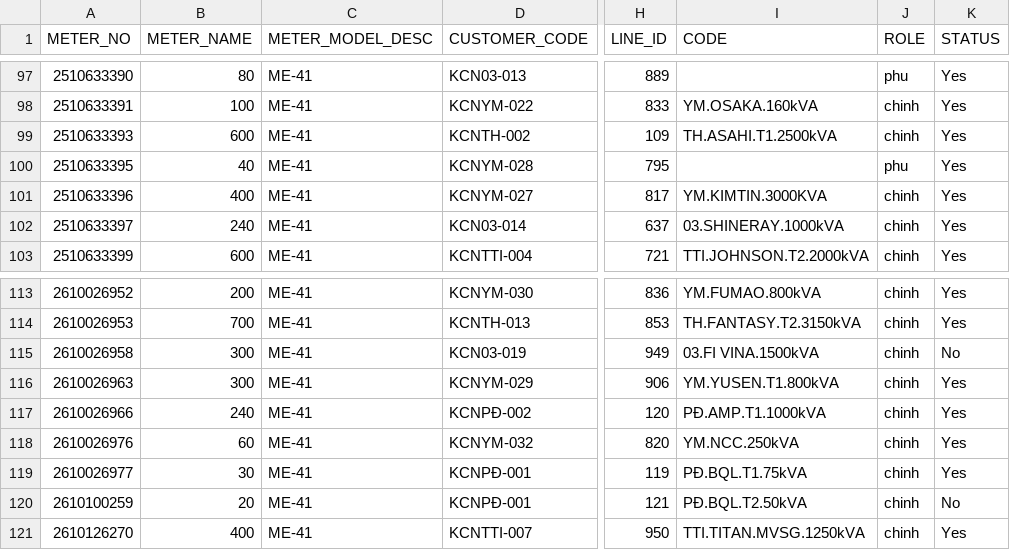
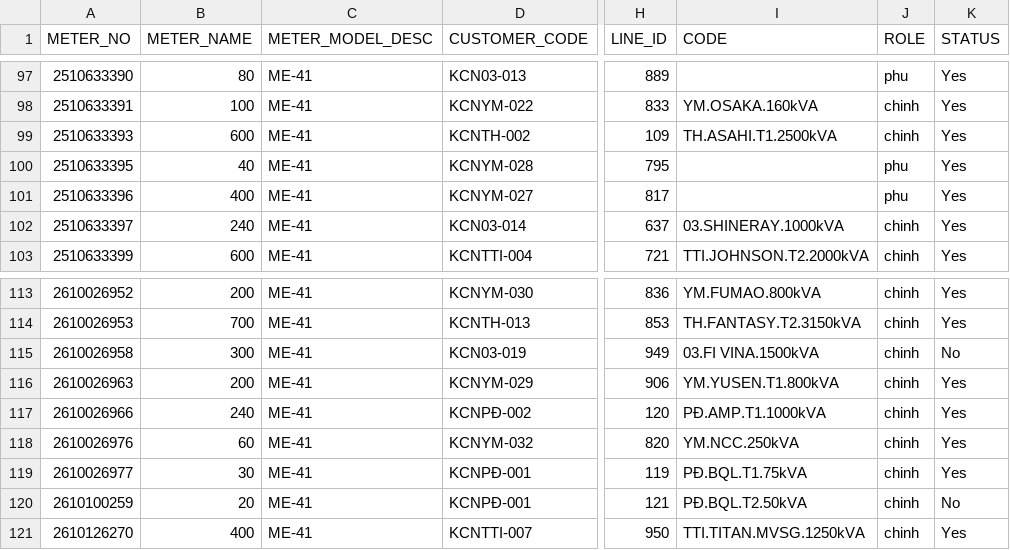
Before and after one commit to Gelex-Electric/shared-diary-pocketbase, a CSV file: public/metterinfo.csv, drawn as a sheet; only a part is shown, gaps mark what is left out; the diff names each change by its address in the sheet, - before the commit and + after, or states it on an @@ line.

```diff
--- a/public/metterinfo.csv
+++ b/public/metterinfo.csv
-I101 (CODE): YM.KIMTIN.3000KVA
+I101 (CODE): (empty)
-J101 (ROLE): chinh
+J101 (ROLE): phu
-B116 (METER_NAME): 300
+B116 (METER_NAME): 200
```
Also changed, not shown: public/line_info.csv, public/pmax_daily.csv, 4 other files.
